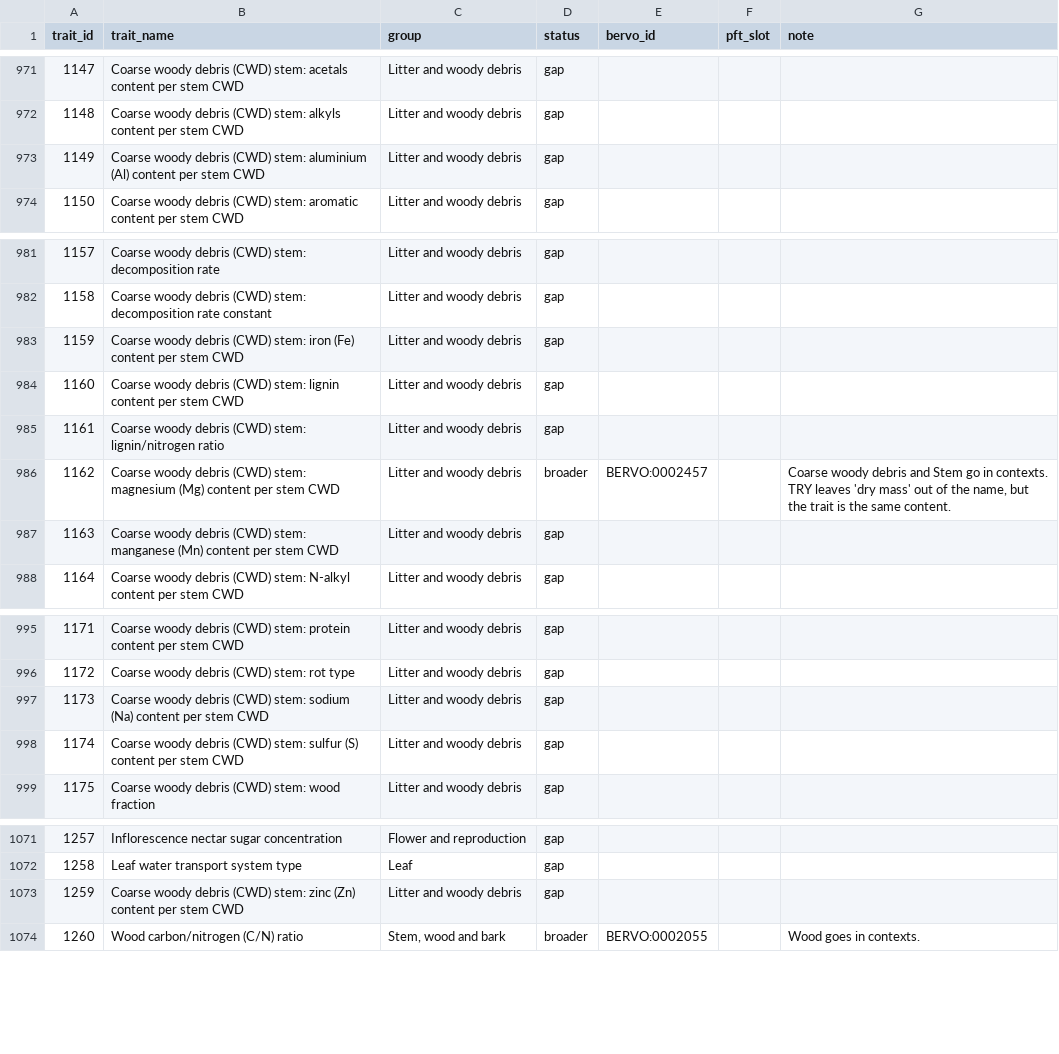
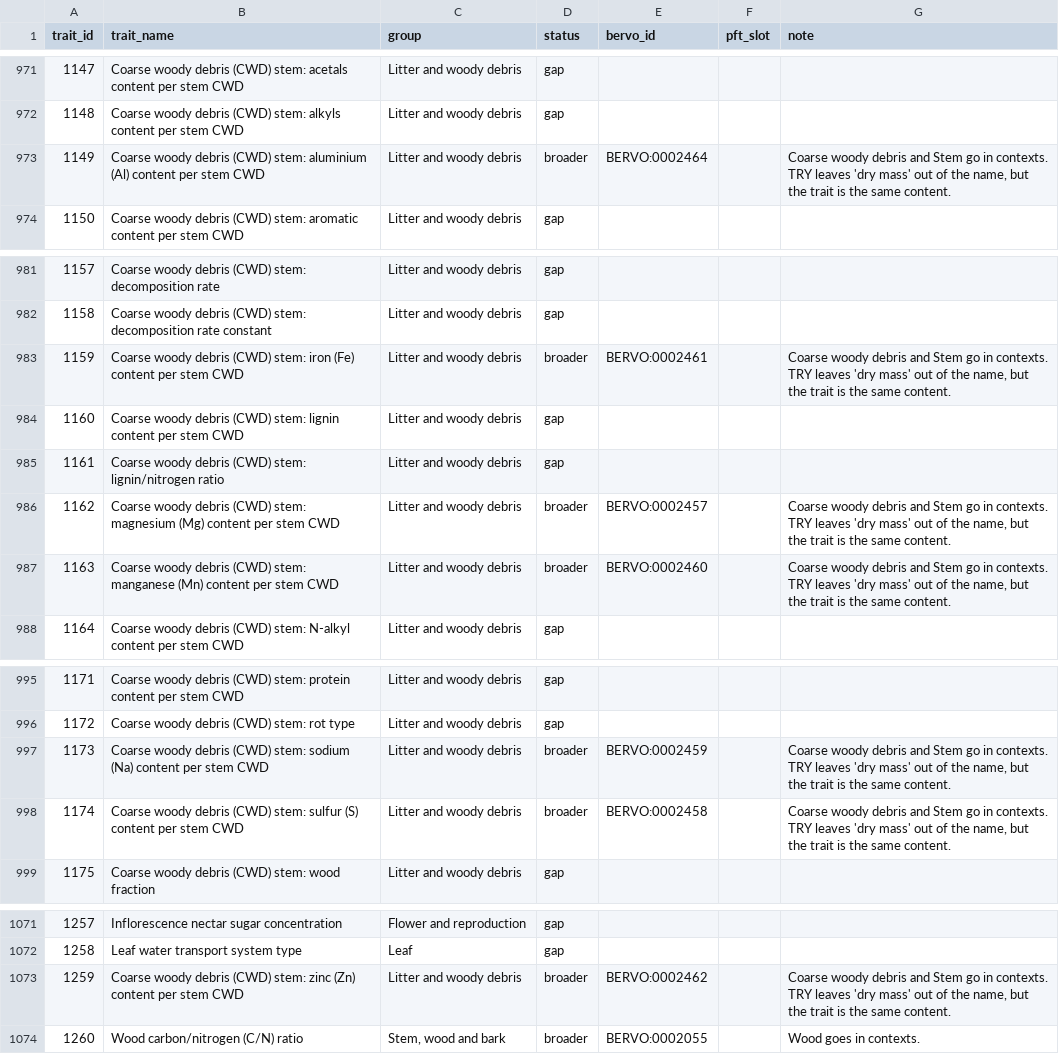
Before and after one commit to bioepic-data/bervo, a TSV file: src/scripts/try/try_alignment.tsv, drawn as a sheet; only a part is shown, gaps mark what is left out.

```diff
--- a/src/scripts/try/try_alignment.tsv
+++ b/src/scripts/try/try_alignment.tsv
@@ -972,3 +972,3 @@ trait_id	trait_name	group	status	bervo_id	pft_slot	note
 1148	Coarse woody debris (CWD) stem: alkyls content per stem CWD	Litter and woody debris	gap			
-1149	Coarse woody debris (CWD) stem: aluminium (Al) content per stem CWD	Litter and woody debris	gap			
+1149	Coarse woody debris (CWD) stem: aluminium (Al) content per stem CWD	Litter and woody debris	broader	BERVO:0002464		Coarse woody debris and Stem go in contexts. TRY leaves 'dry mass' out of the name, but the trait is the same content.
 1150	Coarse woody debris (CWD) stem: aromatic content per stem CWD	Litter and woody debris	gap			
@@ -982,3 +982,3 @@ trait_id	trait_name	group	status	bervo_id	pft_slot	note
 1158	Coarse woody debris (CWD) stem: decomposition rate constant	Litter and woody debris	gap			
-1159	Coarse woody debris (CWD) stem: iron (Fe) content per stem CWD	Litter and woody debris	gap			
+1159	Coarse woody debris (CWD) stem: iron (Fe) content per stem CWD	Litter and woody debris	broader	BERVO:0002461		Coarse woody debris and Stem go in contexts. TRY leaves 'dry mass' out of the name, but the trait is the same content.
 1160	Coarse woody debris (CWD) stem: lignin content per stem CWD	Litter and woody debris	gap			
@@ -986,3 +986,3 @@ trait_id	trait_name	group	status	bervo_id	pft_slot	note
 1162	Coarse woody debris (CWD) stem: magnesium (Mg) content per stem CWD	Litter and woody debris	broader	BERVO:0002457		Coarse woody debris and Stem go in contexts. TRY leaves 'dry mass' out of the name, but the trait is the same content.
-1163	Coarse woody debris (CWD) stem: manganese (Mn) content per stem CWD	Litter and woody debris	gap			
+1163	Coarse woody debris (CWD) stem: manganese (Mn) content per stem CWD	Litter and woody debris	broader	BERVO:0002460		Coarse woody debris and Stem go in contexts. TRY leaves 'dry mass' out of the name, but the trait is the same content.
 1164	Coarse woody debris (CWD) stem: N-alkyl content per stem CWD	Litter and woody debris	gap			
@@ -996,4 +996,4 @@ trait_id	trait_name	group	status	bervo_id	pft_slot	note
 1172	Coarse woody debris (CWD) stem: rot type	Litter and woody debris	gap			
-1173	Coarse woody debris (CWD) stem: sodium (Na) content per stem CWD	Litter and woody debris	gap			
-1174	Coarse woody debris (CWD) stem: sulfur (S) content per stem CWD	Litter and woody debris	gap			
+1173	Coarse woody debris (CWD) stem: sodium (Na) content per stem CWD	Litter and woody debris	broader	BERVO:0002459		Coarse woody debris and Stem go in contexts. TRY leaves 'dry mass' out of the name, but the trait is the same content.
+1174	Coarse woody debris (CWD) stem: sulfur (S) content per stem CWD	Litter and woody debris	broader	BERVO:0002458		Coarse woody debris and Stem go in contexts. TRY leaves 'dry mass' out of the name, but the trait is the same content.
 1175	Coarse woody debris (CWD) stem: wood fraction	Litter and woody debris	gap			
@@ -1072,3 +1072,3 @@ trait_id	trait_name	group	status	bervo_id	pft_slot	note
 1258	Leaf water transport system type	Leaf	gap			
-1259	Coarse woody debris (CWD) stem: zinc (Zn) content per stem CWD	Litter and woody debris	gap			
+1259	Coarse woody debris (CWD) stem: zinc (Zn) content per stem CWD	Litter and woody debris	broader	BERVO:0002462		Coarse woody debris and Stem go in contexts. TRY leaves 'dry mass' out of the name, but the trait is the same content.
 1260	Wood carbon/nitrogen (C/N) ratio	Stem, wood and bark	broader	BERVO:0002055		Wood goes in contexts.
```
Also changed, not shown: 4 other files.
